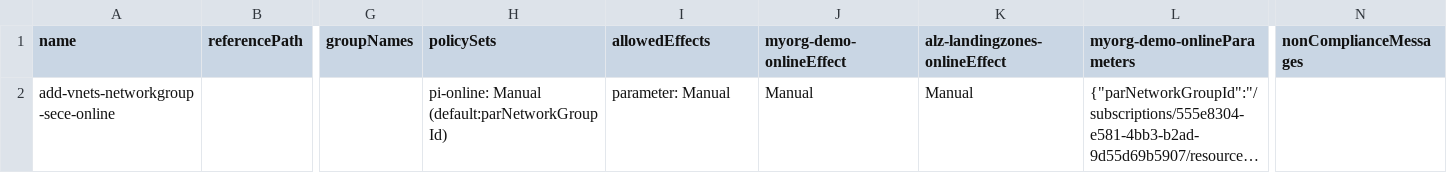
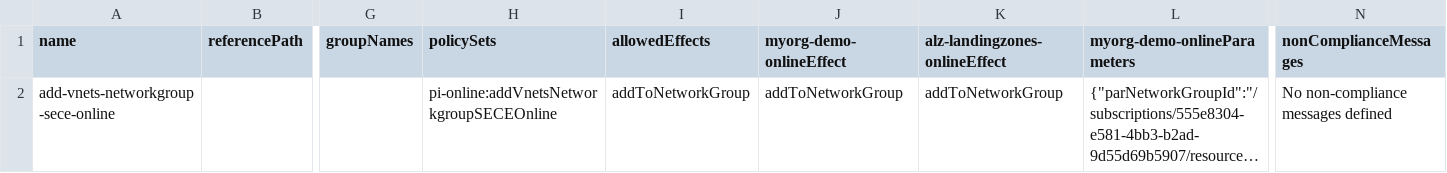
Before and after one commit to pthoor/epac, a CSV file: policyAssignments/pa-online.csv, drawn as a sheet; only a part is shown, gaps mark what is left out; long unchanged cells end in …; the diff names each change by its address in the sheet, - before the commit and + after, or states it on an @@ line.

Commit message:
test

```diff
--- a/policyAssignments/pa-online.csv
+++ b/policyAssignments/pa-online.csv
-H2 (policySets): pi-online: Manual (default:parNetworkGroupId)
+H2 (policySets): pi-online:addVnetsNetworkgroupSECEOnline
-I2 (allowedEffects): parameter: Manual
+I2 (allowedEffects): addToNetworkGroup
-J2 (myorg-demo-onlineEffect): Manual
+J2 (myorg-demo-onlineEffect): addToNetworkGroup
-K2 (alz-landingzones-onlineEffect): Manual
+K2 (alz-landingzones-onlineEffect): addToNetworkGroup
-N2 (nonComplianceMessages): (empty)
+N2 (nonComplianceMessages): No non-compliance messages defined
```
